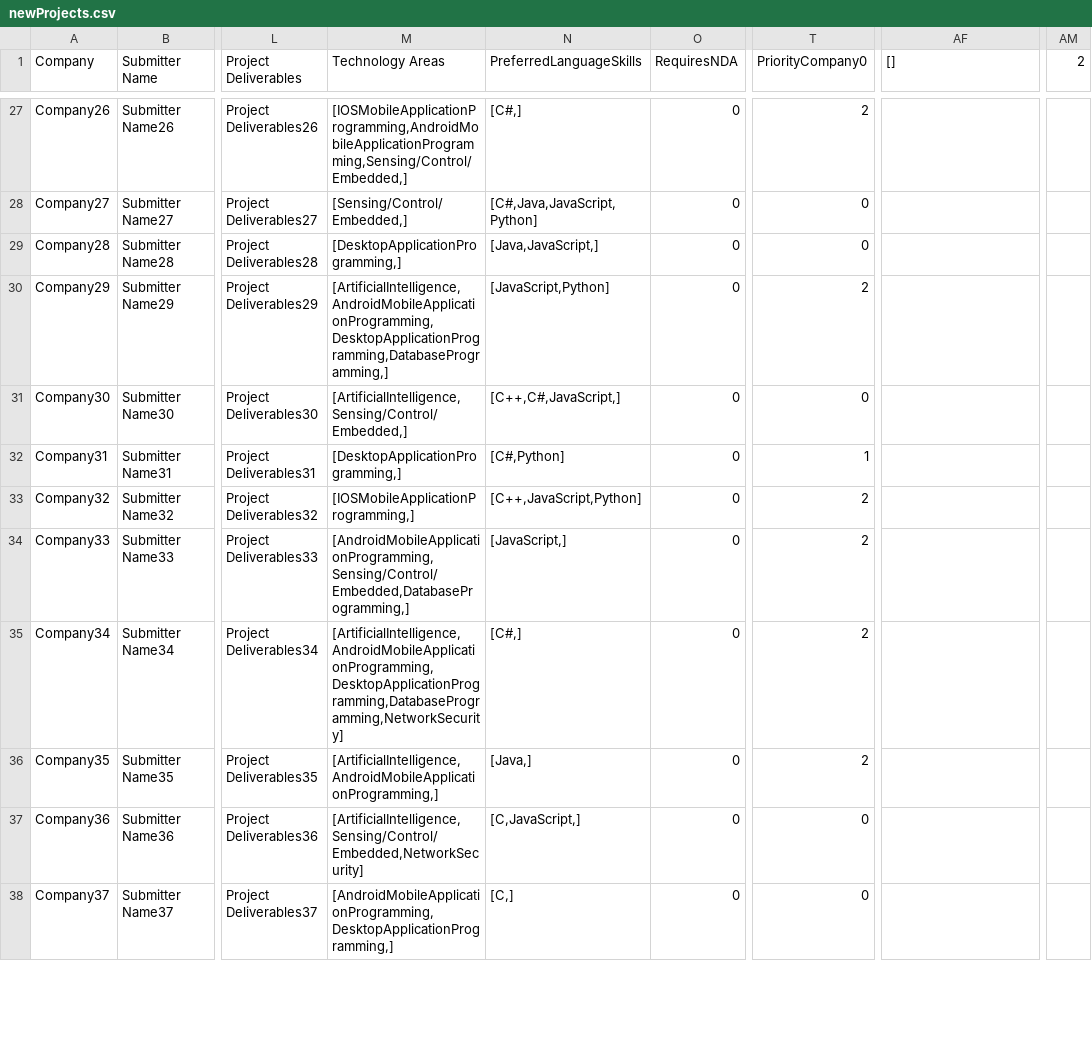
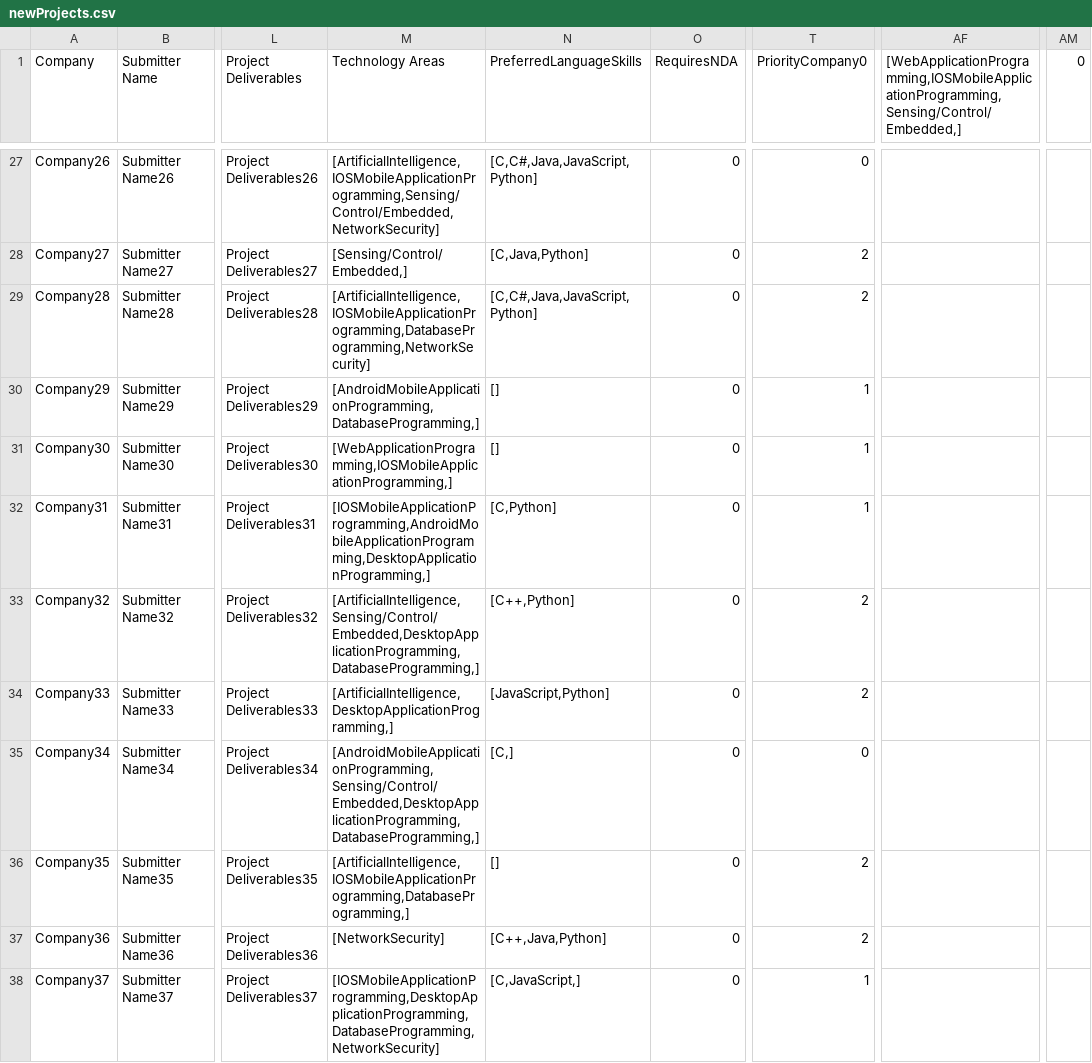
Before and after one commit to SeanRog/SER401-FALL-19-Project, a CSV file: BruteForce/newProjects.csv, drawn as a sheet; only a part is shown, gaps mark what is left out; the diff covers the shown part only; the diff names each change by its address in the sheet, - before the commit and + after, or states it on an @@ line.

```diff
--- a/BruteForce/newProjects.csv
+++ b/BruteForce/newProjects.csv
-AF1: []
+AF1: [WebApplicationProgramming,IOSMobileApplicationProgramming,Sensing/Control/Embedded,]
-AM1: 2
+AM1: 0
-M27 (Technology Areas): [IOSMobileApplicationProgramming,AndroidMobileApplicationProgramming,Sensing/Control/Embedded,]
+M27 (Technology Areas): [ArtificialIntelligence,IOSMobileApplicationProgramming,Sensing/Control/Embedded,NetworkSecurity]
-N27 (PreferredLanguageSkills): [C#,]
+N27 (PreferredLanguageSkills): [C,C#,Java,JavaScript,Python]
-T27 (PriorityCompany0): 2
+T27 (PriorityCompany0): 0
-N28 (PreferredLanguageSkills): [C#,Java,JavaScript,Python]
+N28 (PreferredLanguageSkills): [C,Java,Python]
-T28:T29 (PriorityCompany0): 0
+T28:T29 (PriorityCompany0): 2
-M29 (Technology Areas): [DesktopApplicationProgramming,]
+M29 (Technology Areas): [ArtificialIntelligence,IOSMobileApplicationProgramming,DatabaseProgramming,NetworkSecurity]
-N29 (PreferredLanguageSkills): [Java,JavaScript,]
+N29 (PreferredLanguageSkills): [C,C#,Java,JavaScript,Python]
-M30 (Technology Areas): [ArtificialIntelligence,AndroidMobileApplicationProgramming,DesktopApplicationProgramming,DatabaseProgramming,]
+M30 (Technology Areas): [AndroidMobileApplicationProgramming,DatabaseProgramming,]
-N30 (PreferredLanguageSkills): [JavaScript,Python]
+N30 (PreferredLanguageSkills): []
-T30 (PriorityCompany0): 2
+T30 (PriorityCompany0): 1
-M31 (Technology Areas): [ArtificialIntelligence,Sensing/Control/Embedded,]
+M31 (Technology Areas): [WebApplicationProgramming,IOSMobileApplicationProgramming,]
-N31 (PreferredLanguageSkills): [C++,C#,JavaScript,]
+N31 (PreferredLanguageSkills): []
-T31 (PriorityCompany0): 0
+T31 (PriorityCompany0): 1
-M32 (Technology Areas): [DesktopApplicationProgramming,]
+M32 (Technology Areas): [IOSMobileApplicationProgramming,AndroidMobileApplicationProgramming,DesktopApplicationProgramming,]
-N32 (PreferredLanguageSkills): [C#,Python]
+N32 (PreferredLanguageSkills): [C,Python]
-M33 (Technology Areas): [IOSMobileApplicationProgramming,]
+M33 (Technology Areas): [ArtificialIntelligence,Sensing/Control/Embedded,DesktopApplicationProgramming,DatabaseProgramming,]
-N33 (PreferredLanguageSkills): [C++,JavaScript,Python]
+N33 (PreferredLanguageSkills): [C++,Python]
-M34 (Technology Areas): [AndroidMobileApplicationProgramming,Sensing/Control/Embedded,DatabaseProgramming,]
+M34 (Technology Areas): [ArtificialIntelligence,DesktopApplicationProgramming,]
-N34 (PreferredLanguageSkills): [JavaScript,]
+N34 (PreferredLanguageSkills): [JavaScript,Python]
-M35 (Technology Areas): [ArtificialIntelligence,AndroidMobileApplicationProgramming,DesktopApplicationProgramming,DatabaseProgramming,NetworkSecurity]
+M35 (Technology Areas): [AndroidMobileApplicationProgramming,Sensing/Control/Embedded,DesktopApplicationProgramming,DatabaseProgramming,]
-N35 (PreferredLanguageSkills): [C#,]
+N35 (PreferredLanguageSkills): [C,]
-T35 (PriorityCompany0): 2
+T35 (PriorityCompany0): 0
-M36 (Technology Areas): [ArtificialIntelligence,AndroidMobileApplicationProgramming,]
+M36 (Technology Areas): [ArtificialIntelligence,IOSMobileApplicationProgramming,DatabaseProgramming,]
-N36 (PreferredLanguageSkills): [Java,]
+N36 (PreferredLanguageSkills): []
-M37 (Technology Areas): [ArtificialIntelligence,Sensing/Control/Embedded,NetworkSecurity]
+M37 (Technology Areas): [NetworkSecurity]
-N37 (PreferredLanguageSkills): [C,JavaScript,]
+N37 (PreferredLanguageSkills): [C++,Java,Python]
-T37 (PriorityCompany0): 0
+T37 (PriorityCompany0): 2
-M38 (Technology Areas): [AndroidMobileApplicationProgramming,DesktopApplicationProgramming,]
+M38 (Technology Areas): [IOSMobileApplicationProgramming,DesktopApplicationProgramming,DatabaseProgramming,NetworkSecurity]
-N38 (PreferredLanguageSkills): [C,]
+N38 (PreferredLanguageSkills): [C,JavaScript,]
-T38 (PriorityCompany0): 0
+T38 (PriorityCompany0): 1
```
Also changed, not shown: 80 edited cells elsewhere in this file.
